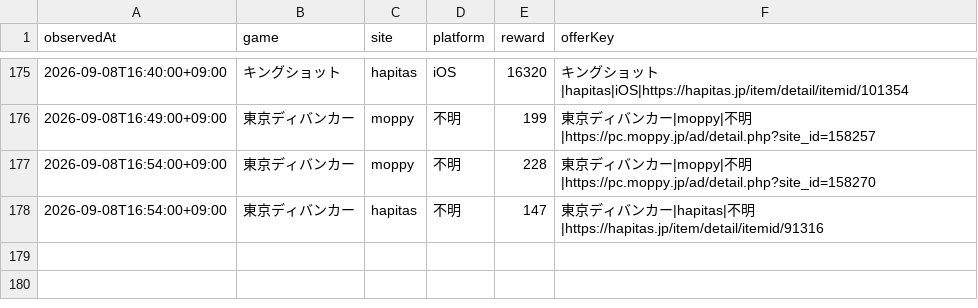
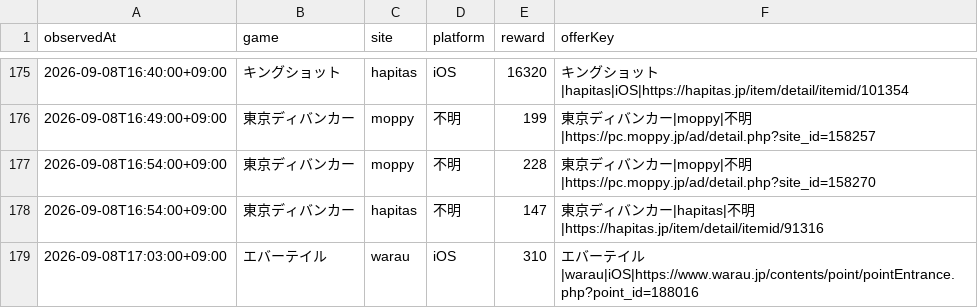
Before and after one commit to POIGAME-LAB/poigamelab, a CSV file: data/offer_history.csv, drawn as a sheet; only a part is shown, gaps mark what is left out; the diff names each change by its address in the sheet, - before the commit and + after, or states it on an @@ line.

Commit message:
Record current Warau Evertale iOS observation

```diff
--- a/data/offer_history.csv
+++ b/data/offer_history.csv
+row 179: 2026-09-08T17:03:00+09:00 | エバーテイル | warau | iOS | 310 | エバーテイル|warau|iOS|https://www.warau.jp/contents/point/pointEntrance.php?point_id=188016
```
